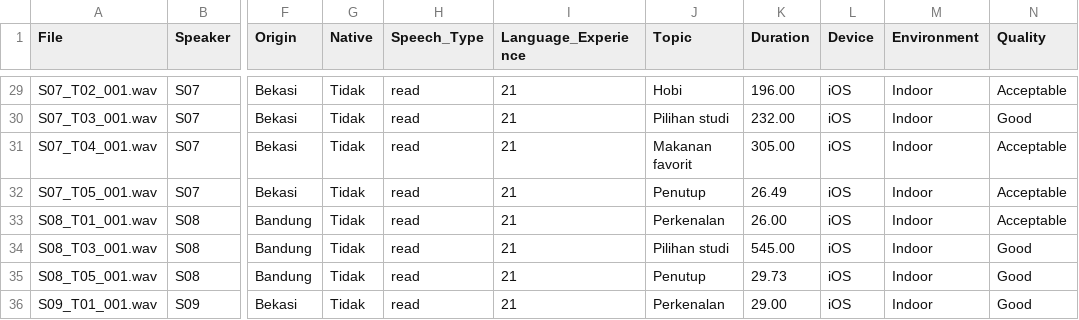
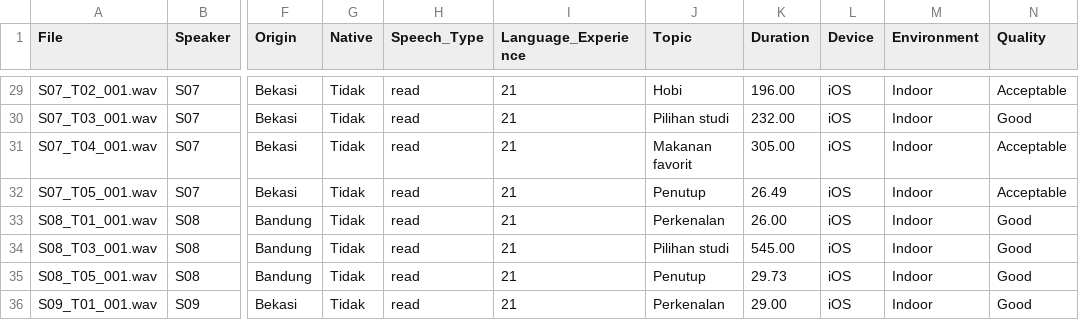
Before and after one commit to aliyahusnaf/TugasBesarSpeech, a CSV file: Korpus_Bahasa_Palembang/metadata/metadata.csv, drawn as a sheet; only a part is shown, gaps mark what is left out; the diff names each change by its address in the sheet, - before the commit and + after, or states it on an @@ line.

```diff
--- a/Korpus_Bahasa_Palembang/metadata/metadata.csv
+++ b/Korpus_Bahasa_Palembang/metadata/metadata.csv
-N33 (Quality): Acceptable
+N33 (Quality): Good
```
Also changed, not shown: Korpus_Bahasa_Palembang/annotation/annotation.csv, 2 other files.
